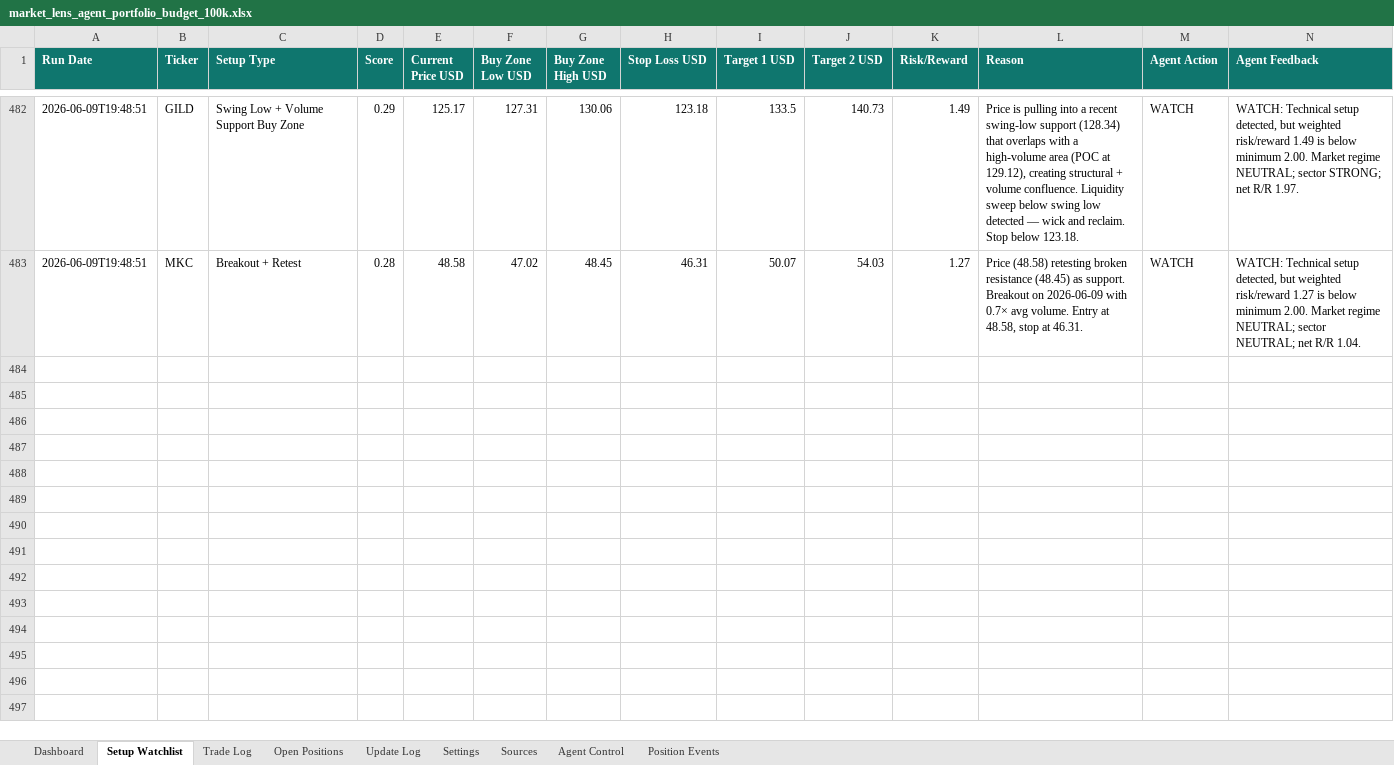
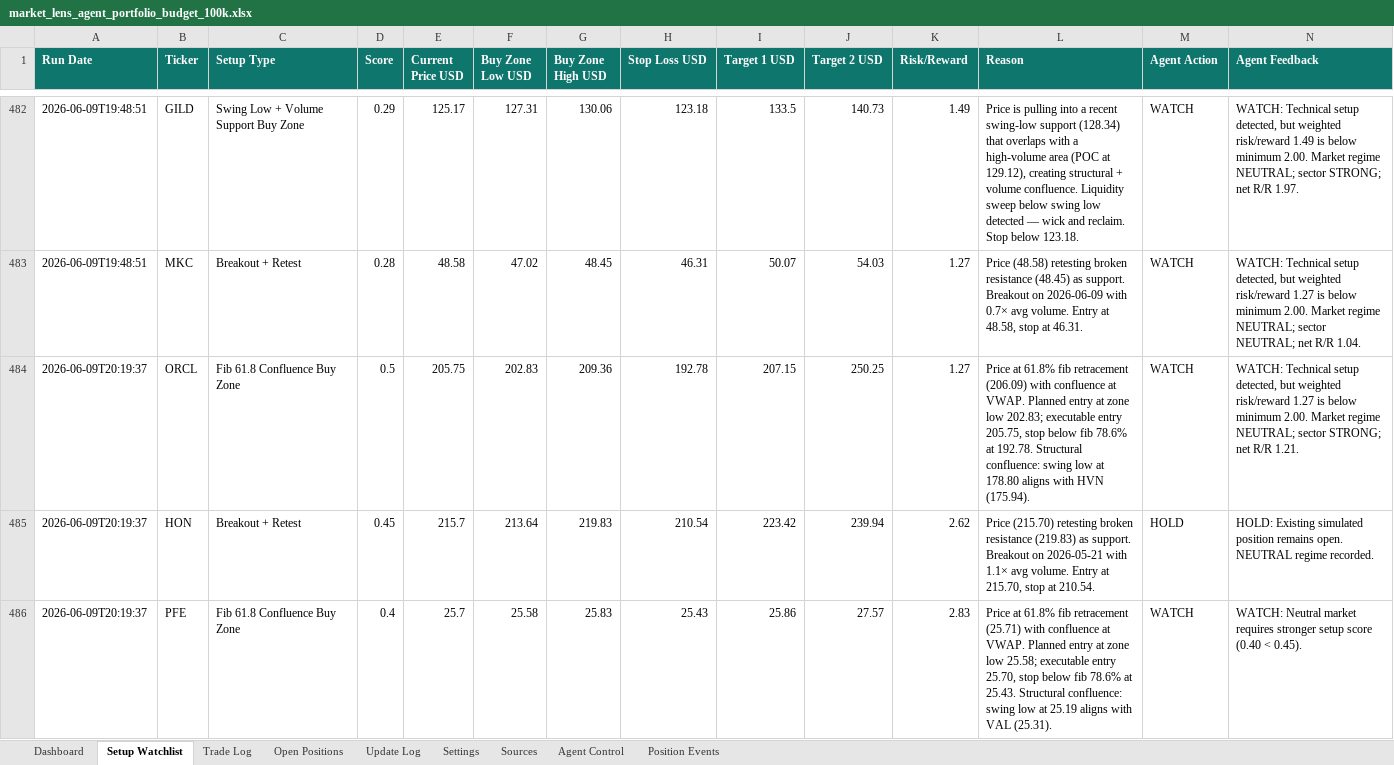
Before and after one commit to AviramDahan/market-lens-scanner, an Excel workbook: agent_tracker/market_lens_agent_portfolio_budget_100k.xlsx, sheet Setup Watchlist, drawn as a sheet; only a part is shown, gaps mark what is left out; values as stored, in another font and other column widths than the file's, no borders; table styles not drawn; rows hold the shown columns only; the diff covers the shown part only; the diff names each change by its address in the sheet, - before the commit and + after, or states it on an @@ line.

Commit message:
Update Market Lens paper agent results

```diff
--- a/agent_tracker/market_lens_agent_portfolio_budget_100k.xlsx (sheet Setup Watchlist)
+++ b/agent_tracker/market_lens_agent_portfolio_budget_100k.xlsx (sheet Setup Watchlist)
+row 484: 2026-06-09T20:19:37 | ORCL | Fib 61.8 Confluence Buy Zone | 0.5 | 205.75 | 202.83 | 209.36 | 192.78 | 207.15 | 250.25 | 1.27 | Price at 61.8% fib retracement (206.09) with confluence at VWAP. Planned entry at zone low 202.83; executable entry 205.75, stop below fib 78.6% at 192.78. Structural confluence: swing low at 178.80 aligns with HVN (175.94). | WATCH | WATCH: Technical setup detected, but weighted risk/reward 1.27 is below minimum 2.00. Market regime NEUTRAL; sector STRONG; net R/R 1.21.
+row 485: 2026-06-09T20:19:37 | HON | Breakout + Retest | 0.45 | 215.7 | 213.64 | 219.83 | 210.54 | 223.42 | 239.94 | 2.62 | Price (215.70) retesting broken resistance (219.83) as support. Breakout on 2026-05-21 with 1.1× avg volume. Entry at 215.70, stop at 210.54. | HOLD | HOLD: Existing simulated position remains open. NEUTRAL regime recorded.
+row 486: 2026-06-09T20:19:37 | PFE | Fib 61.8 Confluence Buy Zone | 0.4 | 25.7 | 25.58 | 25.83 | 25.43 | 25.86 | 27.57 | 2.83 | Price at 61.8% fib retracement (25.71) with confluence at VWAP. Planned entry at zone low 25.58; executable entry 25.70, stop below fib 78.6% at 25.43. Structural confluence: swing low at 25.19 aligns with VAL (25.31). | WATCH | WATCH: Neutral market requires stronger setup score (0.40 < 0.45).
```
Also changed, not shown: 7 added rows elsewhere in this sheet, sheet Update Log, sheet Open Positions, 13 other files.
